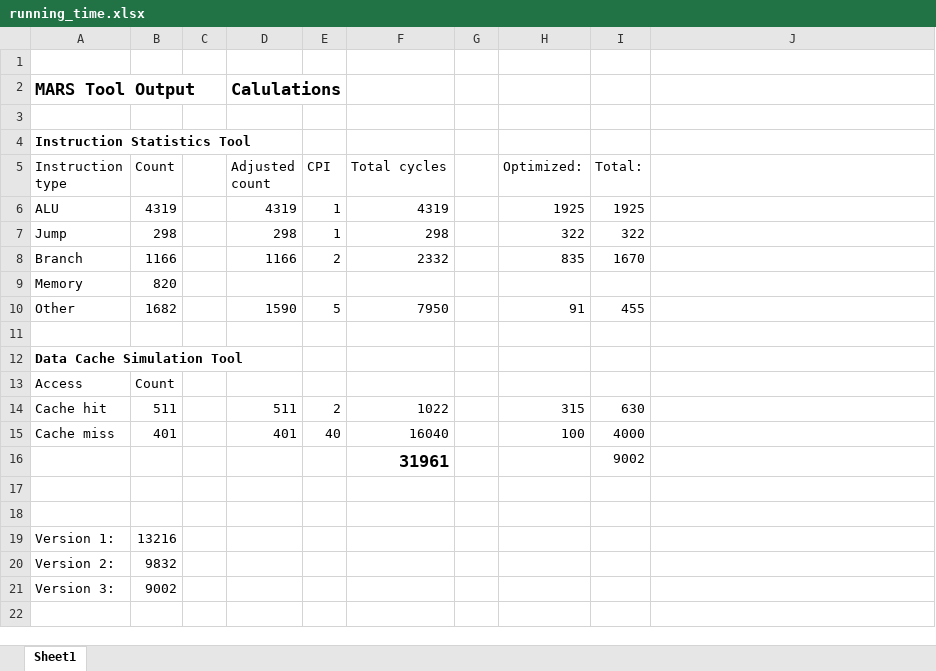
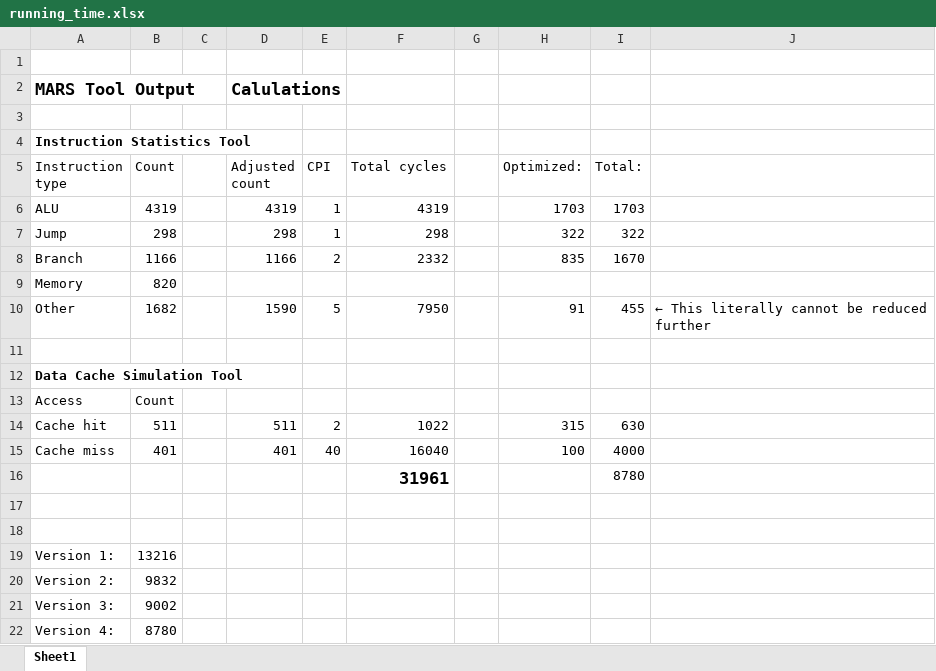
Before and after one commit to willcassella/Architecture-FinalProject, an Excel workbook: running_time.xlsx, sheet Sheet1, drawn as a sheet; values as stored, in another font and other column widths than the file's, no borders; the diff names each change by its address in the sheet, - before the commit and + after, or states it on an @@ line.

```diff
--- a/running_time.xlsx (sheet Sheet1)
+++ b/running_time.xlsx (sheet Sheet1)
-H6 (Optimized:): 1925
+H6 (Optimized:): 1703
-I6 (Total:): 1925
+I6 (Total:): 1703
-J10: (empty)
+J10: ← This literally cannot be reduced further
-I16 (Total:): 9002
+I16 (Total:): 8780
+row 22: Version 4: | 8780
```
Also changed, not shown: 1 other file.
